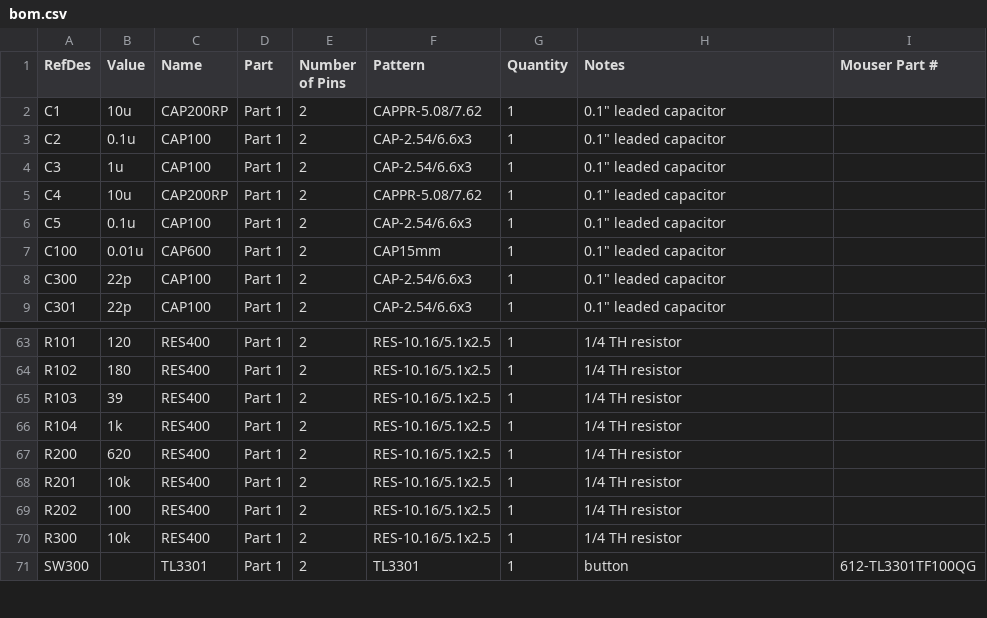
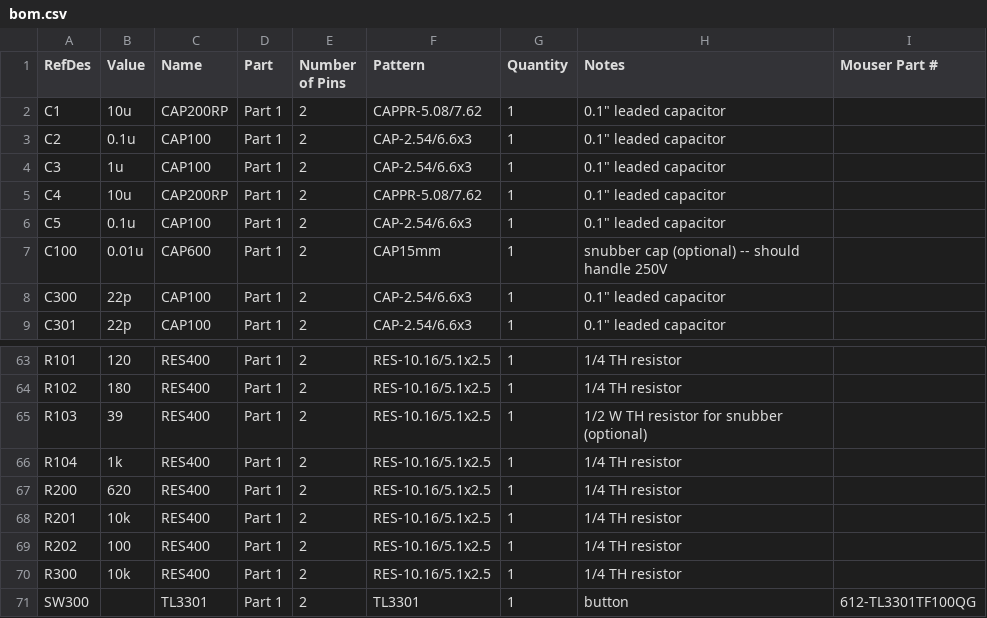
Before and after one commit to djacobow/rigminder2, a CSV file: hw/v1/bom.csv, drawn as a sheet; only a part is shown, gaps mark what is left out.

Commit message:
snubber info

```diff
--- a/hw/v1/bom.csv
+++ b/hw/v1/bom.csv
@@ -6,3 +6,3 @@ C4,10u,CAP200RP,Part 1,2,CAPPR-5.08/7.62,1,"0.1"" leaded capacitor",
 C5,0.1u,CAP100,Part 1,2,CAP-2.54/6.6x3,1,"0.1"" leaded capacitor",
-C100,0.01u,CAP600,Part 1,2,CAP15mm,1,"0.1"" leaded capacitor",
+C100,0.01u,CAP600,Part 1,2,CAP15mm,1,snubber cap (optional)  -- should handle 250V,
 C300,22p,CAP100,Part 1,2,CAP-2.54/6.6x3,1,"0.1"" leaded capacitor",
@@ -64,3 +64,3 @@ R101,120,RES400,Part 1,2,RES-10.16/5.1x2.5,1,1/4 TH resistor,
 R102,180,RES400,Part 1,2,RES-10.16/5.1x2.5,1,1/4 TH resistor,
-R103,39,RES400,Part 1,2,RES-10.16/5.1x2.5,1,1/4 TH resistor,
+R103,39,RES400,Part 1,2,RES-10.16/5.1x2.5,1,1/2 W TH resistor for snubber (optional),
 R104,1k,RES400,Part 1,2,RES-10.16/5.1x2.5,1,1/4 TH resistor,
```
